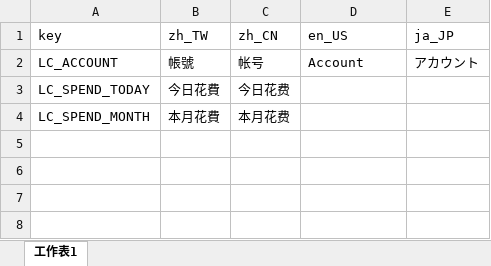
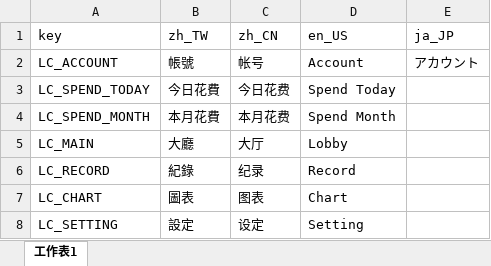
Before and after one commit to YuRong77/moneyGone, an Excel workbook: src/localesjs/moneygone_locales.xlsx, sheet 工作表1, drawn as a sheet; values as stored, in another font and other column widths than the file's, no borders; charts and pictures not drawn; the diff names each change by its address in the sheet, - before the commit and + after, or states it on an @@ line.

Commit message:
add lobby

```diff
--- a/src/localesjs/moneygone_locales.xlsx (sheet 工作表1)
+++ b/src/localesjs/moneygone_locales.xlsx (sheet 工作表1)
-D3 (en_US): (empty)
+D3 (en_US): Spend Today
-D4 (en_US): (empty)
+D4 (en_US): Spend Month
+row 5: LC_MAIN | 大廳 | 大厅 | Lobby
+row 6: LC_RECORD | 紀錄 | 纪录 | Record
+row 7: LC_CHART | 圖表 | 图表 | Chart
+row 8: LC_SETTING | 設定 | 设定 | Setting
```
Also changed, not shown: 5 other files.
